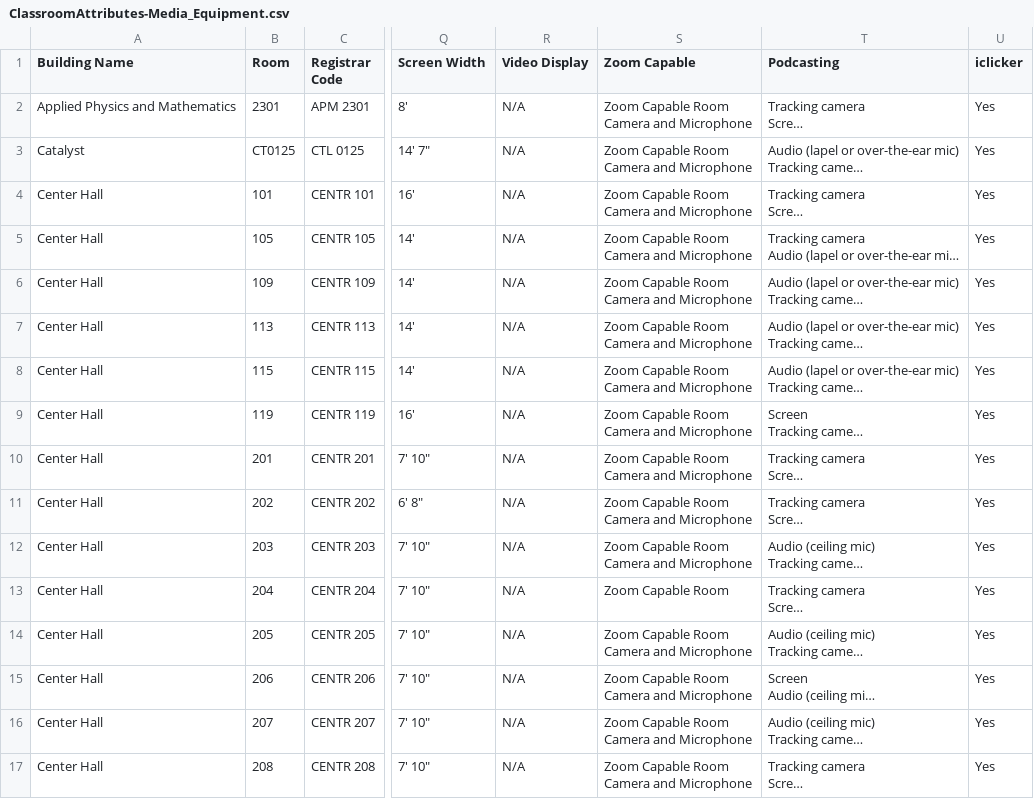
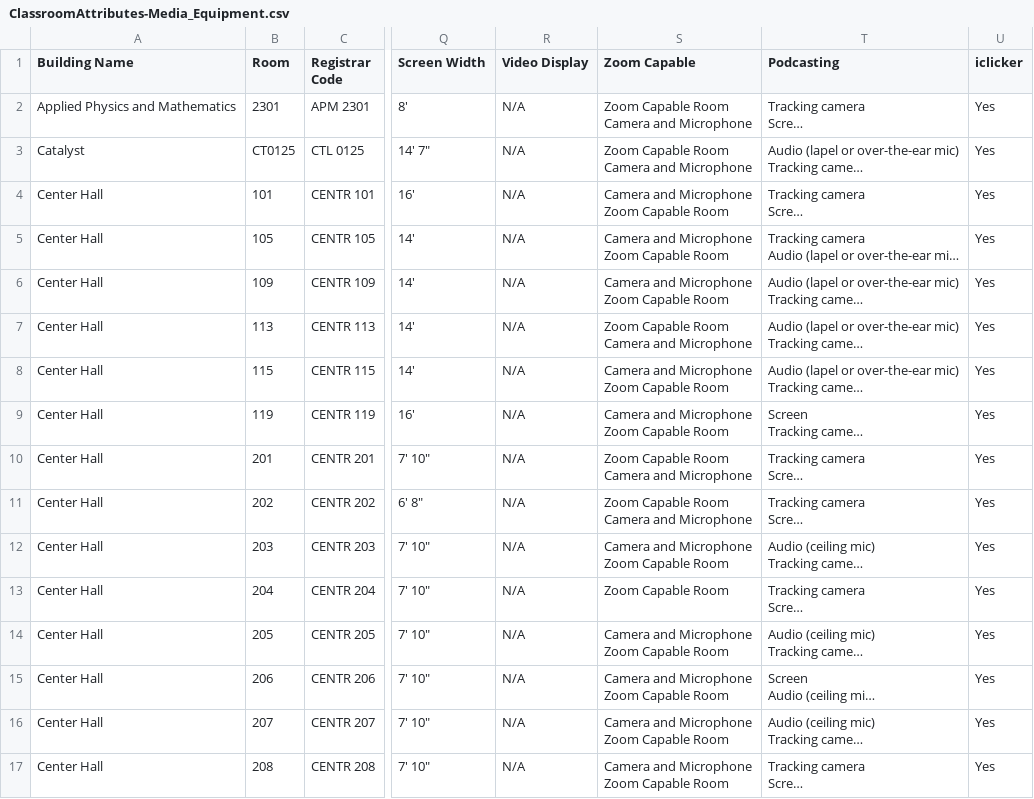
Before and after one commit to ucsd-ets/tritongpt-sitemaps, a CSV file: classroom_details/ClassroomAttributes-Media_Equipment.csv, drawn as a sheet; only a part is shown, gaps mark what is left out; long unchanged cells end in …; ↵ is a line break in a cell; the diff covers the shown part only; the diff names each change by its address in the sheet, - before the commit and + after, or states it on an @@ line.

```diff
--- a/classroom_details/ClassroomAttributes-Media_Equipment.csv
+++ b/classroom_details/ClassroomAttributes-Media_Equipment.csv
-S4:S6 (Zoom Capable): Zoom Capable Room ↵ Camera and Microphone
+S4:S6 (Zoom Capable): Camera and Microphone ↵ Zoom Capable Room
-S8:S9 (Zoom Capable): Zoom Capable Room ↵ Camera and Microphone
+S8:S9 (Zoom Capable): Camera and Microphone ↵ Zoom Capable Room
-S12 (Zoom Capable): Zoom Capable Room ↵ Camera and Microphone
+S12 (Zoom Capable): Camera and Microphone ↵ Zoom Capable Room
-S14:S17 (Zoom Capable): Zoom Capable Room ↵ Camera and Microphone
+S14:S17 (Zoom Capable): Camera and Microphone ↵ Zoom Capable Room
```
Also changed, not shown: 50 edited cells elsewhere in this file, 4 other files.
